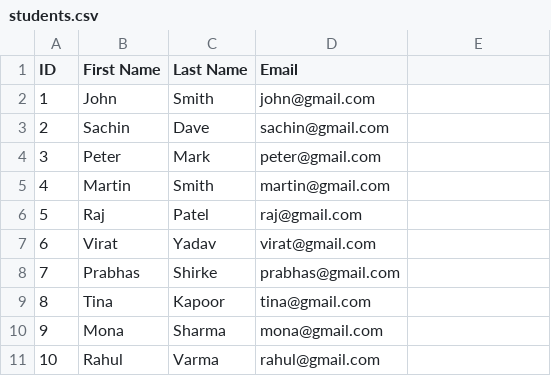
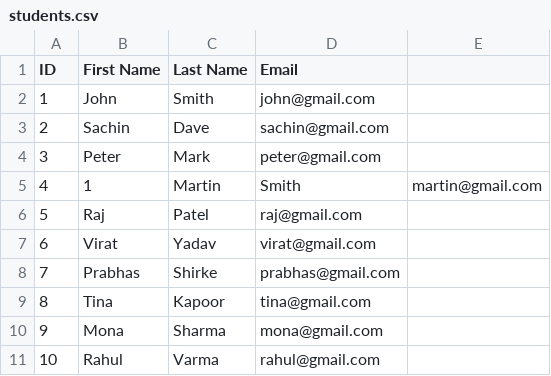
Before and after one commit to trungdqis/spring-batch-example, a CSV file: src/main/resources/students.csv, drawn as a sheet.

```diff
--- a/src/main/resources/students.csv
+++ b/src/main/resources/students.csv
@@ -4,3 +4,3 @@ ID,First Name,Last Name,Email
 3,Peter,Mark,peter@gmail.com
-4,Martin,Smith,martin@gmail.com
+4,1,Martin,Smith,martin@gmail.com
 5,Raj,Patel,raj@gmail.com
```
Also changed, not shown: 4 other files.
